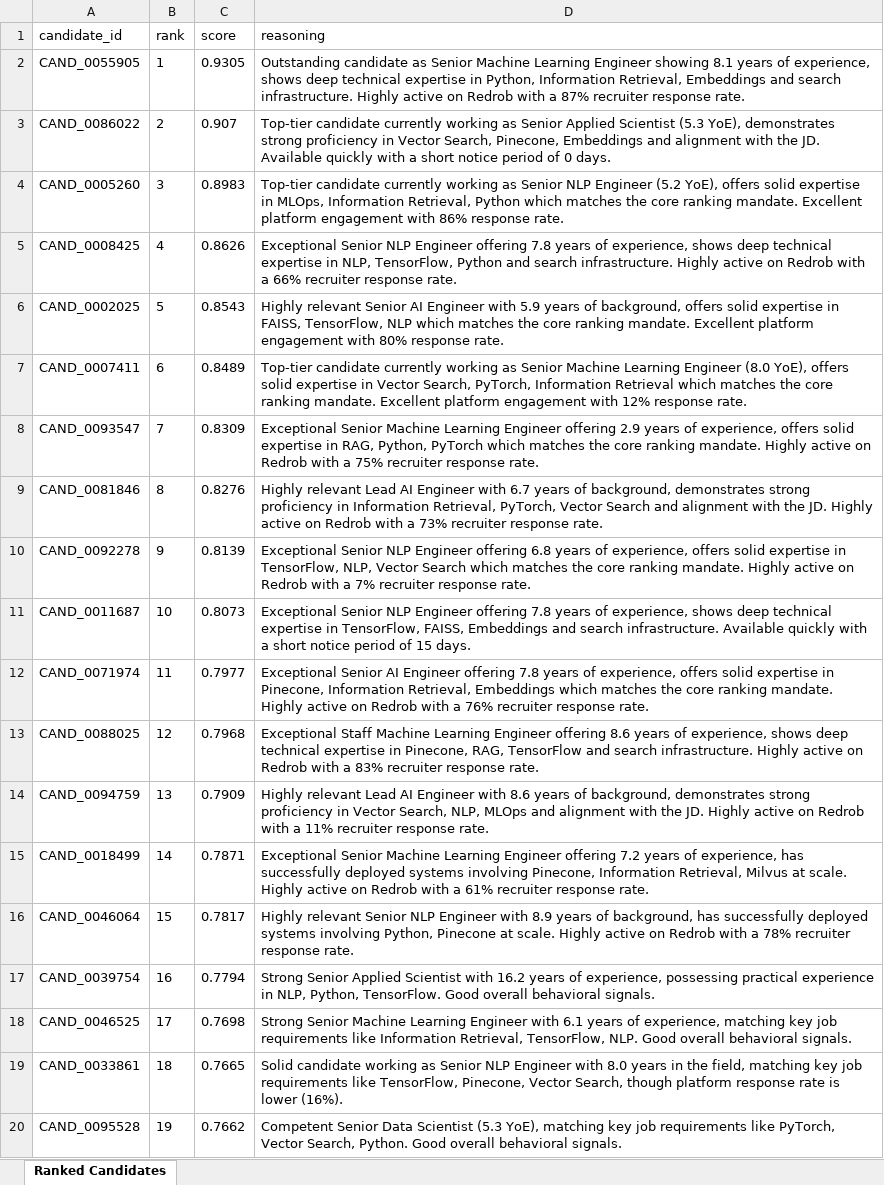
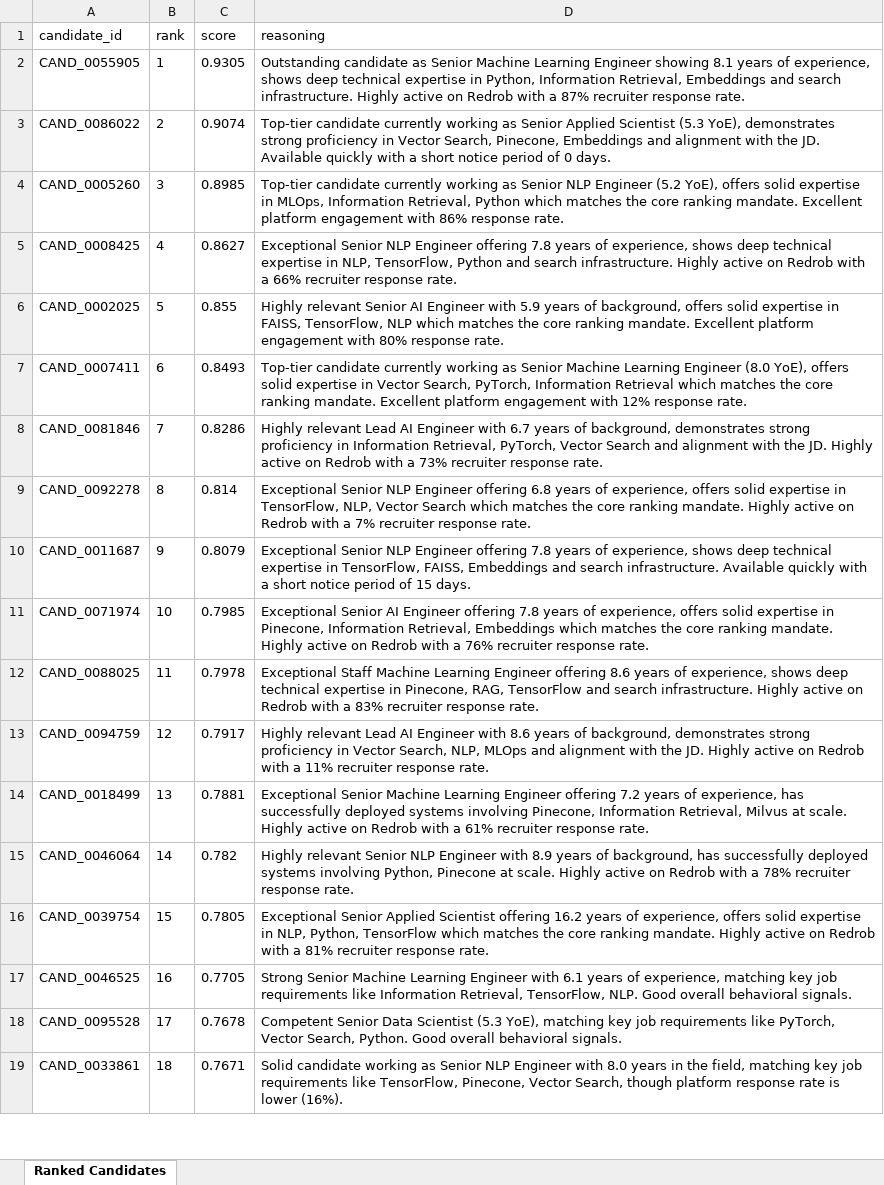
Before and after one commit to mohd-ibadullah/TalentLensAI, an Excel workbook: outputs/mohd_ibadullah.xlsx, sheet Ranked Candidates, drawn as a sheet; only a part is shown; values as stored, in another font and other column widths than the file's, no borders; removed rows and columns are numbered as before the commit, all else as after; the diff covers the shown part only; the diff names each change by its address in the sheet, - before the commit and + after, or states it on an @@ line.

```diff
--- a/outputs/mohd_ibadullah.xlsx (sheet Ranked Candidates)
+++ b/outputs/mohd_ibadullah.xlsx (sheet Ranked Candidates)
-C3 (score): 0.907
+C3 (score): 0.9074
-C4 (score): 0.8983
+C4 (score): 0.8985
-C5 (score): 0.8626
+C5 (score): 0.8627
-C6 (score): 0.8543
+C6 (score): 0.855
-C7 (score): 0.8489
+C7 (score): 0.8493
-row 8: CAND_0093547 | 7 | 0.8309 | Exceptional Senior Machine Learning Engineer offering 2.9 years of experience, offers solid expertise in RAG, Python, PyTorch which matches the core ranking mandate. Highly active on Redrob with a 75% recruiter response rate.
-B8 (rank): 8
+B8 (rank): 7
-C8 (score): 0.8276
+C8 (score): 0.8286
-B9 (rank): 9
+B9 (rank): 8
-C9 (score): 0.8139
+C9 (score): 0.814
-B10 (rank): 10
+B10 (rank): 9
-C10 (score): 0.8073
+C10 (score): 0.8079
-B11 (rank): 11
+B11 (rank): 10
-C11 (score): 0.7977
+C11 (score): 0.7985
-B12 (rank): 12
+B12 (rank): 11
-C12 (score): 0.7968
+C12 (score): 0.7978
-B13 (rank): 13
+B13 (rank): 12
-C13 (score): 0.7909
+C13 (score): 0.7917
-B14 (rank): 14
+B14 (rank): 13
-C14 (score): 0.7871
+C14 (score): 0.7881
-B15 (rank): 15
+B15 (rank): 14
-C15 (score): 0.7817
+C15 (score): 0.782
-B16 (rank): 16
+B16 (rank): 15
-C16 (score): 0.7794
+C16 (score): 0.7805
-D16 (reasoning): Strong Senior Applied Scientist with 16.2 years of experience, possessing practical experience in NLP, Python, TensorFlow. Good overall behavioral signals.
+D16 (reasoning): Exceptional Senior Applied Scientist offering 16.2 years of experience, offers solid expertise in NLP, Python, TensorFlow which matches the core ranking mandate. Highly active on Redrob with a 81% recruiter response rate.
-B17 (rank): 17
+B17 (rank): 16
-C17 (score): 0.7698
+C17 (score): 0.7705
-row 19: CAND_0033861 | 18 | 0.7665 | Solid candidate working as Senior NLP Engineer with 8.0 years in the field, matching key job requirements like TensorFlow, Pinecone, Vector Search, though platform response rate is lower (16%).
-B18 (rank): 19
+B18 (rank): 17
-C18 (score): 0.7662
+C18 (score): 0.7678
+row 19: CAND_0033861 | 18 | 0.7671 | Solid candidate working as Senior NLP Engineer with 8.0 years in the field, matching key job requirements like TensorFlow, Pinecone, Vector Search, though platform response rate is lower (16%).
```
Also changed, not shown: 25 added rows, 24 removed rows and 121 edited cells elsewhere in this sheet, 6 other files.
